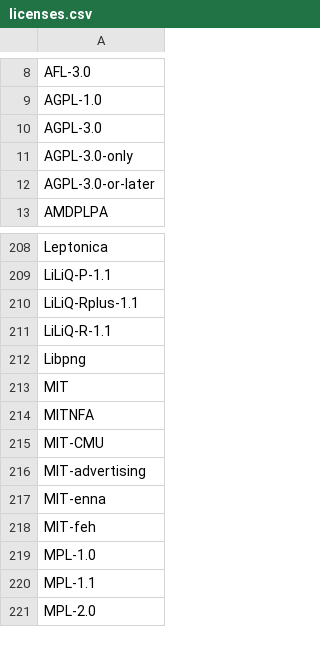
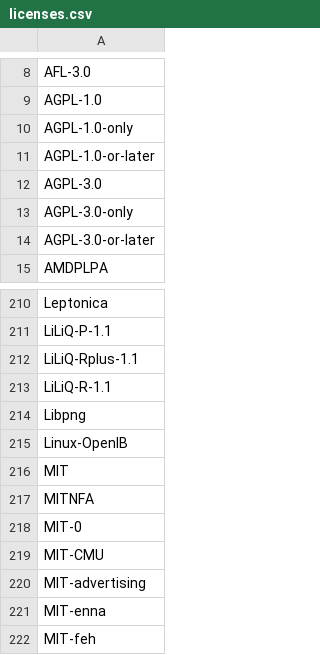
Before and after one commit to hoijui/SPDX-identifiers, a CSV file: licenses.csv, drawn as a sheet; only a part is shown, gaps mark what is left out; the shorter side is filled out with more unchanged rows; the diff names each change by its address in the sheet, - before the commit and + after, or states it on an @@ line.

```diff
--- a/licenses.csv
+++ b/licenses.csv
+row 10: AGPL-1.0-only
+row 11: AGPL-1.0-or-later
+row 215: Linux-OpenIB
+row 218: MIT-0
```
Also changed, not shown: exceptions.csv.
